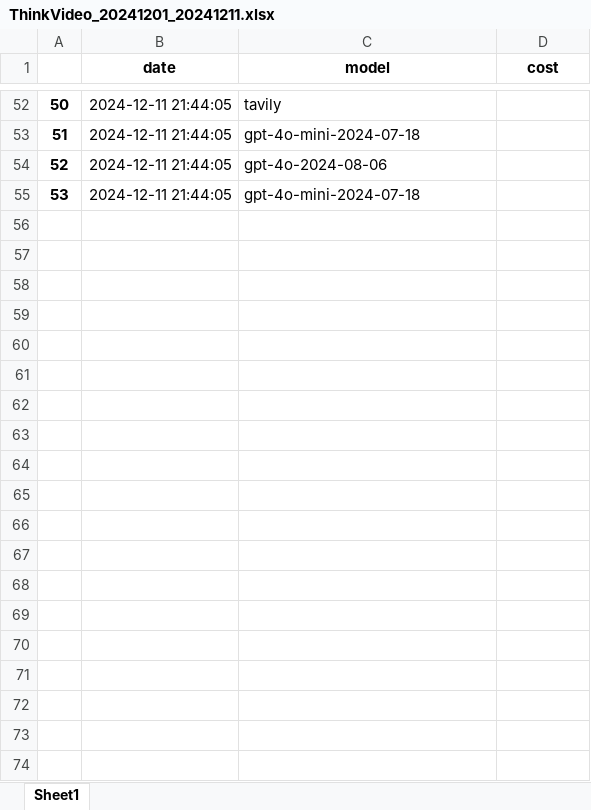
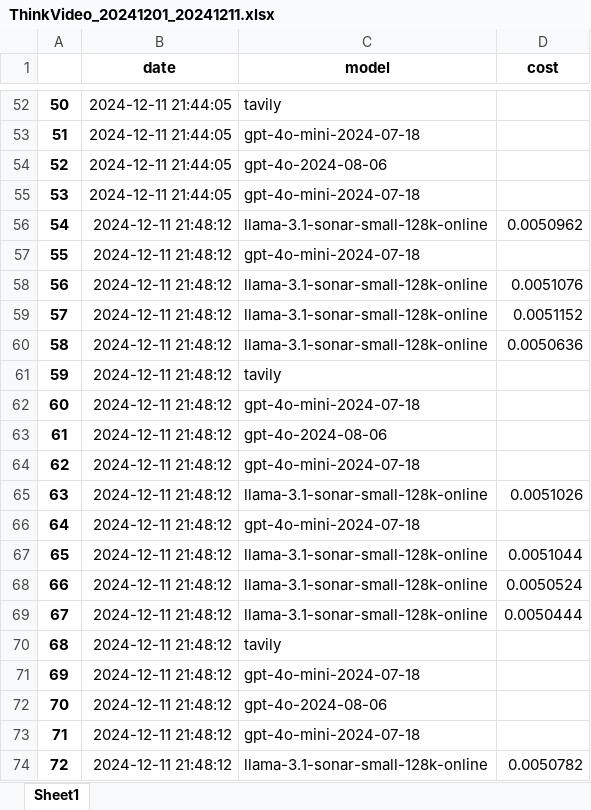
Before and after one commit to olimoz/agentic_leads_funnel, an Excel workbook: clients/ThinkVideo/ThinkVideo_20241201_20241211.xlsx, sheet Sheet1, drawn as a sheet; only a part is shown, gaps mark what is left out; values as stored, in another font and other column widths than the file's, no borders; the diff covers the shown part only; the diff names each change by its address in the sheet, - before the commit and + after, or states it on an @@ line.

```diff
--- a/clients/ThinkVideo/ThinkVideo_20241201_20241211.xlsx (sheet Sheet1)
+++ b/clients/ThinkVideo/ThinkVideo_20241201_20241211.xlsx (sheet Sheet1)
+row 56: 54 | 2024-12-11 21:48:12 | llama-3.1-sonar-small-128k-online | 0.0050962
+row 57: 55 | 2024-12-11 21:48:12 | gpt-4o-mini-2024-07-18
+row 58: 56 | 2024-12-11 21:48:12 | llama-3.1-sonar-small-128k-online | 0.0051076
+row 59: 57 | 2024-12-11 21:48:12 | llama-3.1-sonar-small-128k-online | 0.0051152
+row 60: 58 | 2024-12-11 21:48:12 | llama-3.1-sonar-small-128k-online | 0.0050636
+row 61: 59 | 2024-12-11 21:48:12 | tavily
+row 62: 60 | 2024-12-11 21:48:12 | gpt-4o-mini-2024-07-18
+row 63: 61 | 2024-12-11 21:48:12 | gpt-4o-2024-08-06
+row 64: 62 | 2024-12-11 21:48:12 | gpt-4o-mini-2024-07-18
+row 65: 63 | 2024-12-11 21:48:12 | llama-3.1-sonar-small-128k-online | 0.0051026
+row 66: 64 | 2024-12-11 21:48:12 | gpt-4o-mini-2024-07-18
+row 67: 65 | 2024-12-11 21:48:12 | llama-3.1-sonar-small-128k-online | 0.0051044
+row 68: 66 | 2024-12-11 21:48:12 | llama-3.1-sonar-small-128k-online | 0.0050524
+row 69: 67 | 2024-12-11 21:48:12 | llama-3.1-sonar-small-128k-online | 0.0050444
+row 70: 68 | 2024-12-11 21:48:12 | tavily
+row 71: 69 | 2024-12-11 21:48:12 | gpt-4o-mini-2024-07-18
+row 72: 70 | 2024-12-11 21:48:12 | gpt-4o-2024-08-06
+row 73: 71 | 2024-12-11 21:48:12 | gpt-4o-mini-2024-07-18
+row 74: 72 | 2024-12-11 21:48:12 | llama-3.1-sonar-small-128k-online | 0.0050782
```
Also changed, not shown: 197 added rows elsewhere in this sheet, clients/ThinkVideo/ThinkVideo_20240830_20241211.xlsx, 9 other files.
